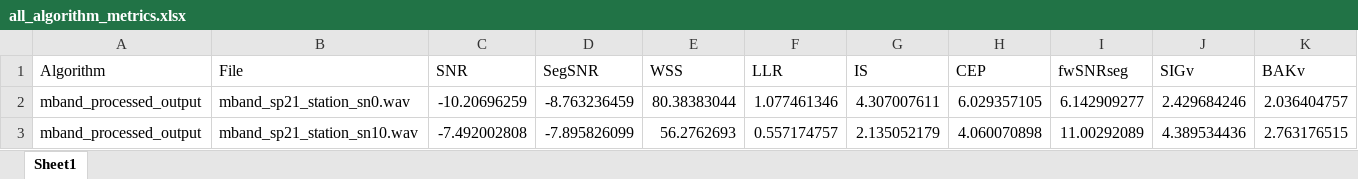
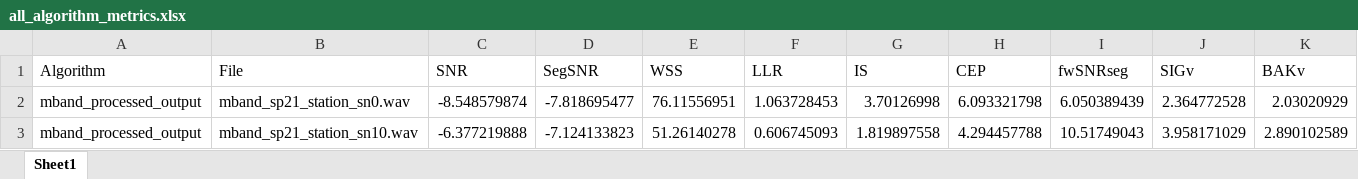
Before and after one commit to LibertyKapungu/PROJECT-25P85, an Excel workbook: Random/Matlab2025Files/SS/all_algorithm_metrics.xlsx, sheet Sheet1, drawn as a sheet; only a part is shown; values as stored, in another font and other column widths than the file's, no borders; the diff covers the shown part only; the diff names each change by its address in the sheet, - before the commit and + after, or states it on an @@ line.

```diff
--- a/Random/Matlab2025Files/SS/all_algorithm_metrics.xlsx (sheet Sheet1)
+++ b/Random/Matlab2025Files/SS/all_algorithm_metrics.xlsx (sheet Sheet1)
-C2 (SNR): -10.20696259
+C2 (SNR): -8.548579874
-D2 (SegSNR): -8.763236459
+D2 (SegSNR): -7.818695477
-E2 (WSS): 80.38383044
+E2 (WSS): 76.11556951
-F2 (LLR): 1.077461346
+F2 (LLR): 1.063728453
-G2 (IS): 4.307007611
+G2 (IS): 3.70126998
-H2 (CEP): 6.029357105
+H2 (CEP): 6.093321798
-I2 (fwSNRseg): 6.142909277
+I2 (fwSNRseg): 6.050389439
-J2 (SIGv): 2.429684246
+J2 (SIGv): 2.364772528
-K2 (BAKv): 2.036404757
+K2 (BAKv): 2.03020929
-C3 (SNR): -7.492002808
+C3 (SNR): -6.377219888
-D3 (SegSNR): -7.895826099
+D3 (SegSNR): -7.124133823
-E3 (WSS): 56.2762693
+E3 (WSS): 51.26140278
-F3 (LLR): 0.557174757
+F3 (LLR): 0.606745093
-G3 (IS): 2.135052179
+G3 (IS): 1.819897558
-H3 (CEP): 4.060070898
+H3 (CEP): 4.294457788
-I3 (fwSNRseg): 11.00292089
+I3 (fwSNRseg): 10.51749043
-J3 (SIGv): 4.389534436
+J3 (SIGv): 3.958171029
-K3 (BAKv): 2.763176515
+K3 (BAKv): 2.890102589
```
Also changed, not shown: 70 edited cells elsewhere in this sheet, 13 other files.
